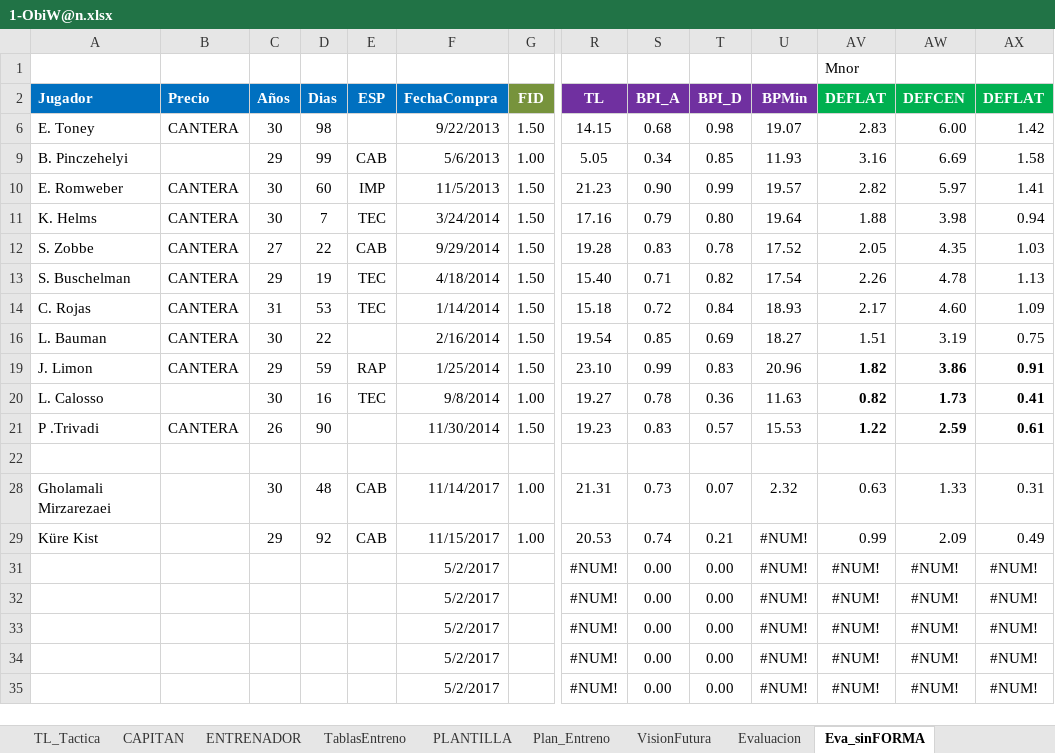
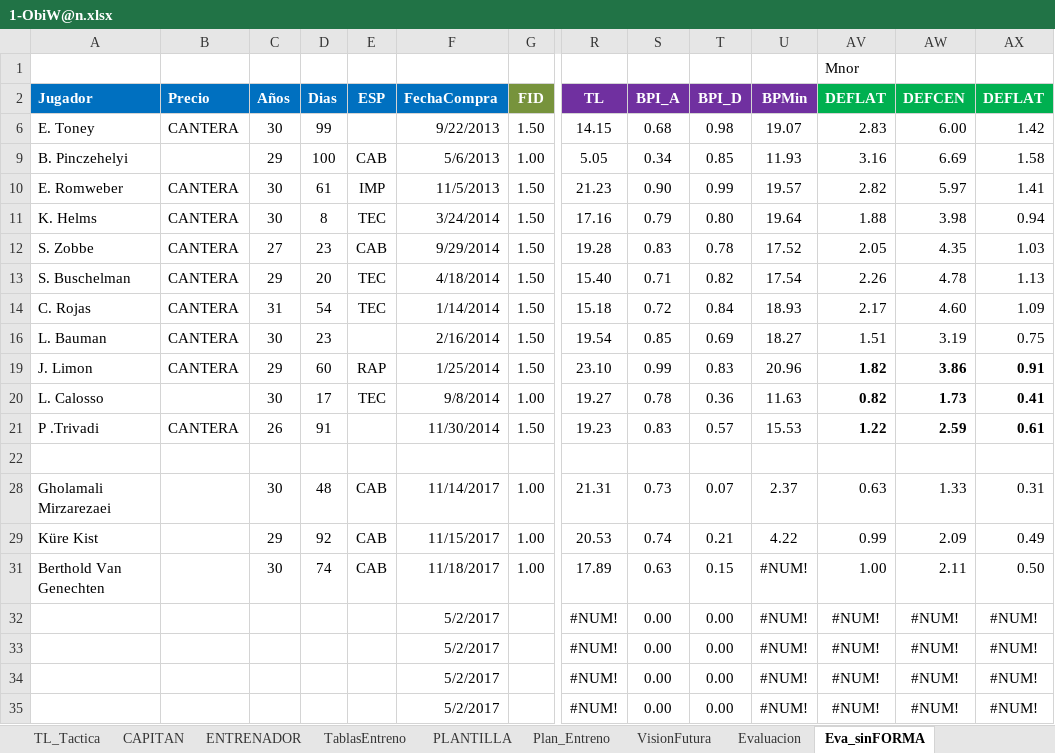
Before and after one commit to uny11/HI, an Excel workbook: projects/current/hattrick/1-ObiW@n.xlsx, sheet Eva_sinFORMA, drawn as a sheet; only a part is shown, gaps mark what is left out; values as stored, in another font and other column widths than the file's, no borders; conditional formats not drawn; removed rows and columns are numbered as before the commit, all else as after; rows hold the shown columns only; the diff names each change by its address in the sheet, - before the commit and + after, or states it on an @@ line.

```diff
--- a/projects/current/hattrick/1-ObiW@n.xlsx (sheet Eva_sinFORMA)
+++ b/projects/current/hattrick/1-ObiW@n.xlsx (sheet Eva_sinFORMA)
-D6: 98
+D6: 99
-D9: 99
+D9: 100
-D10: 60
+D10: 61
-D11: 7
+D11: 8
-D12: 22
+D12: 23
-D13: 19
+D13: 20
-D14: 53
+D14: 54
-D16: 22
+D16: 23
-D19: 59
+D19: 60
-D20: 16
+D20: 17
-D21: 90
+D21: 91
-U28: 2.32
+U28: 2.37
-U29: #NUM!
+U29: 4.22
-row 31:  |  |  |  |  | 5/2/2017 |  | #NUM! | 0.00 | 0.00 | #NUM! | #NUM! | #NUM! | #NUM!
+row 31: Berthold Van Genechten |  | 30 | 74 | CAB | 11/18/2017 | 1.00 | 17.89 | 0.63 | 0.15 | #NUM! | 1.00 | 2.11 | 0.50
```
Also changed, not shown: sheet Plan_Entreno, sheet ENTRENAMIENTO_Rendimiento, sheet VisionFutura, sheet PLANTILLA, sheet PAS, sheet DEF, 5 more sheets, hidden cells, charts or pictures, projects/current/hattrick/1-V@der_Plantilla.xlsx, 4 other files.
